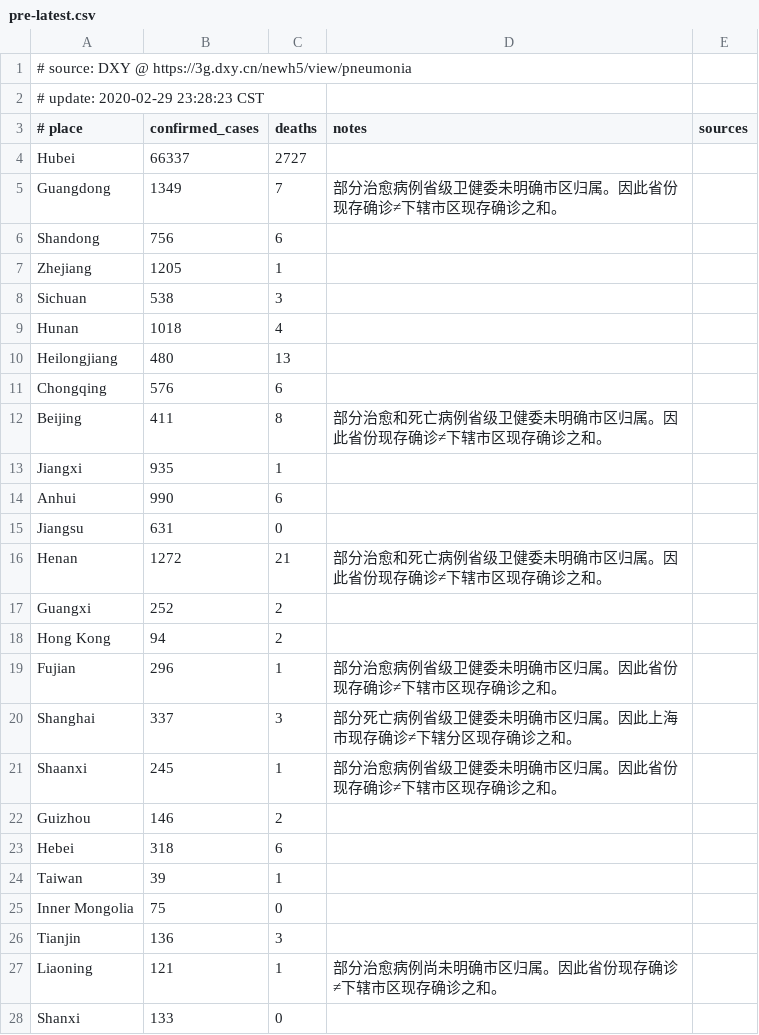
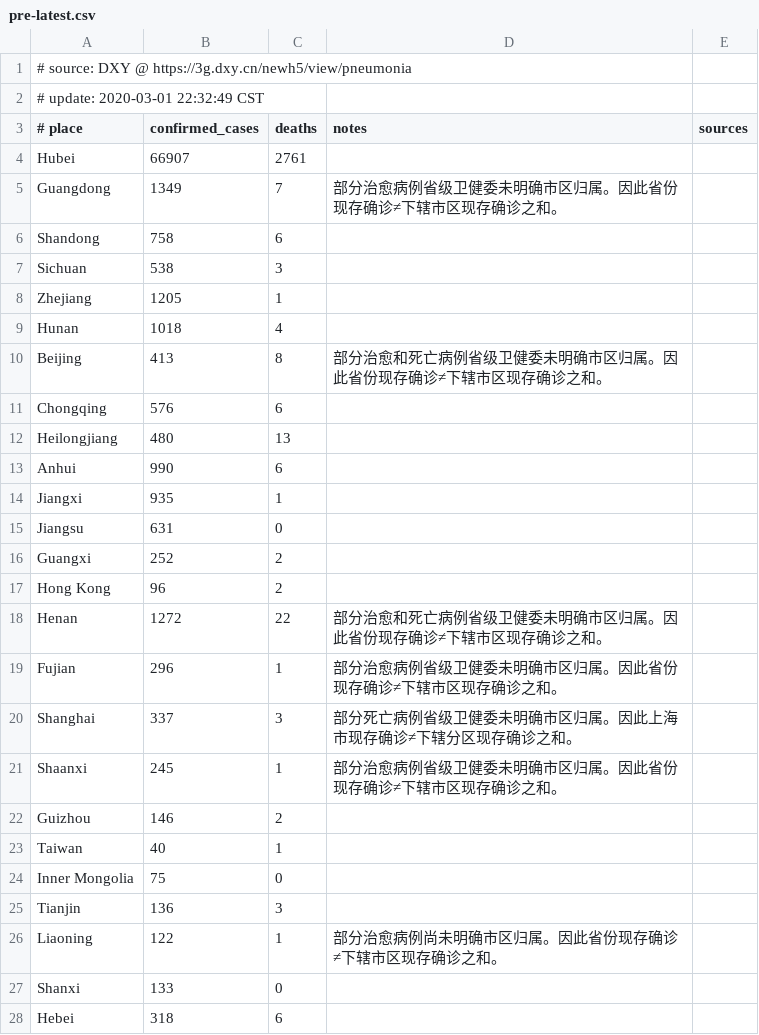
Before and after one commit to alphacyber-covid19/2019-wuhan-coronavirus-data, a CSV file: data-sources/dxy/data/pre-latest.csv, drawn as a sheet; only a part is shown; the diff covers the shown part only.

```diff
--- a/data-sources/dxy/data/pre-latest.csv
+++ b/data-sources/dxy/data/pre-latest.csv
@@ -1,19 +1,19 @@
 # source: DXY @ https://3g.dxy.cn/newh5/view/pneumonia
-# update: 2020-02-29 23:28:23 CST
+# update: 2020-03-01 22:32:49 CST
 # place|confirmed_cases|deaths|notes|sources
-Hubei|66337|2727||
+Hubei|66907|2761||
 Guangdong|1349|7|部分治愈病例省级卫健委未明确市区归属。因此省份现存确诊≠下辖市区现存确诊之和。|
-Shandong|756|6||
+Shandong|758|6||
+Sichuan|538|3||
 Zhejiang|1205|1||
-Sichuan|538|3||
 Hunan|1018|4||
+Beijing|413|8|部分治愈和死亡病例省级卫健委未明确市区归属。因此省份现存确诊≠下辖市区现存确诊之和。|
+Chongqing|576|6||
 Heilongjiang|480|13||
-Chongqing|576|6||
-Beijing|411|8|部分治愈和死亡病例省级卫健委未明确市区归属。因此省份现存确诊≠下辖市区现存确诊之和。|
+Anhui|990|6||
 Jiangxi|935|1||
-Anhui|990|6||
 Jiangsu|631|0||
-Henan|1272|21|部分治愈和死亡病例省级卫健委未明确市区归属。因此省份现存确诊≠下辖市区现存确诊之和。|
 Guangxi|252|2||
-Hong Kong|94|2||
+Hong Kong|96|2||
+Henan|1272|22|部分治愈和死亡病例省级卫健委未明确市区归属。因此省份现存确诊≠下辖市区现存确诊之和。|
 Fujian|296|1|部分治愈病例省级卫健委未明确市区归属。因此省份现存确诊≠下辖市区现存确诊之和。|
@@ -22,7 +22,7 @@ Shaanxi|245|1|部分治愈病例省级卫健委未明确市区归属。因此省
 Guizhou|146|2||
-Hebei|318|6||
-Taiwan|39|1||
+Taiwan|40|1||
 Inner Mongolia|75|0||
 Tianjin|136|3||
-Liaoning|121|1|部分治愈病例尚未明确市区归属。因此省份现存确诊≠下辖市区现存确诊之和。|
+Liaoning|122|1|部分治愈病例尚未明确市区归属。因此省份现存确诊≠下辖市区现存确诊之和。|
 Shanxi|133|0||
+Hebei|318|6||
```
Also changed, not shown: 1 moved row and 2 edited cells elsewhere in this file, data-sources/bno/data/sample.csv, 7 other files.
